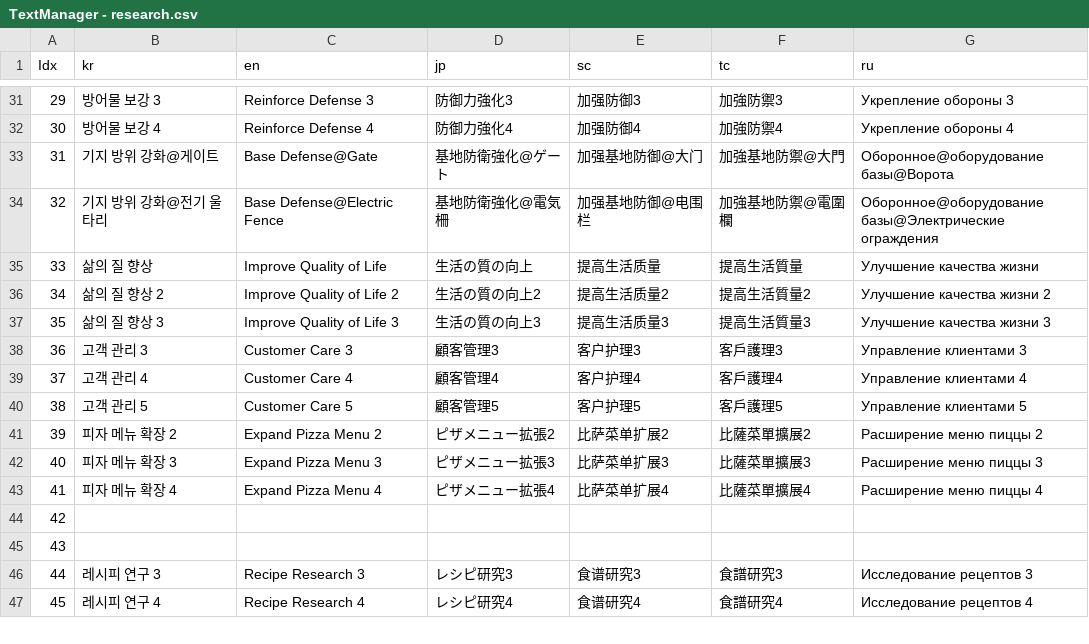
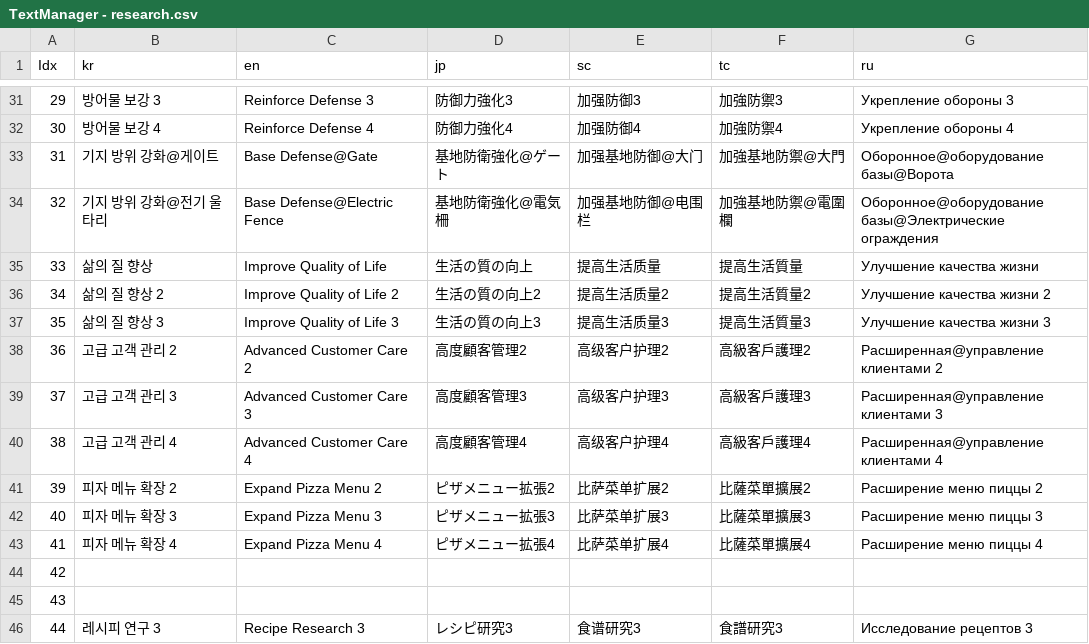
Before and after one commit to thebottlecor/Zompizza, a CSV file: Assets/StreamingAssets/TextManager - research.csv, drawn as a sheet; only a part is shown, gaps mark what is left out; the shorter side is filled out with more unchanged rows; the diff covers the shown part only; the diff names each change by its address in the sheet, - before the commit and + after, or states it on an @@ line.

```diff
--- a/Assets/StreamingAssets/TextManager - research.csv
+++ b/Assets/StreamingAssets/TextManager - research.csv
-B38 (kr): 고객 관리 3
+B38 (kr): 고급 고객 관리 2
-C38 (en): Customer Care 3
+C38 (en): Advanced Customer Care 2
-D38 (jp): 顧客管理3
+D38 (jp): 高度顧客管理2
-E38 (sc): 客户护理3
+E38 (sc): 高级客户护理2
-F38 (tc): 客戶護理3
+F38 (tc): 高級客戶護理2
-G38 (ru): Управление клиентами 3
+G38 (ru): Расширенная@управление клиентами 2
-B39 (kr): 고객 관리 4
+B39 (kr): 고급 고객 관리 3
-C39 (en): Customer Care 4
+C39 (en): Advanced Customer Care 3
-D39 (jp): 顧客管理4
+D39 (jp): 高度顧客管理3
-E39 (sc): 客户护理4
+E39 (sc): 高级客户护理3
-F39 (tc): 客戶護理4
+F39 (tc): 高級客戶護理3
-G39 (ru): Управление клиентами 4
+G39 (ru): Расширенная@управление клиентами 3
-B40 (kr): 고객 관리 5
+B40 (kr): 고급 고객 관리 4
-C40 (en): Customer Care 5
+C40 (en): Advanced Customer Care 4
-D40 (jp): 顧客管理5
+D40 (jp): 高度顧客管理4
-E40 (sc): 客户护理5
+E40 (sc): 高级客户护理4
-F40 (tc): 客戶護理5
+F40 (tc): 高級客戶護理4
-G40 (ru): Управление клиентами 5
+G40 (ru): Расширенная@управление клиентами 4
```
Also changed, not shown: 30 edited cells elsewhere in this file, 38 other files.
